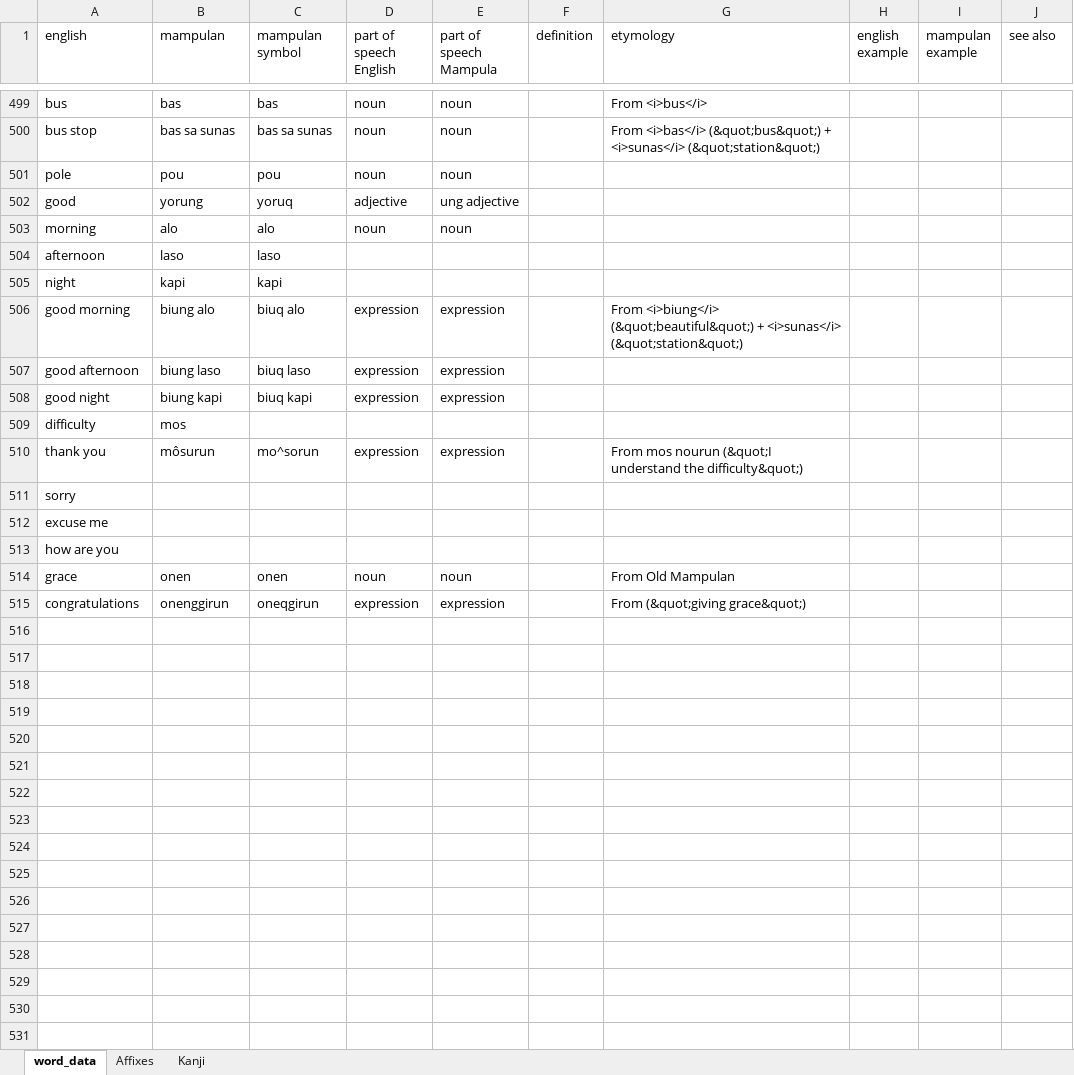
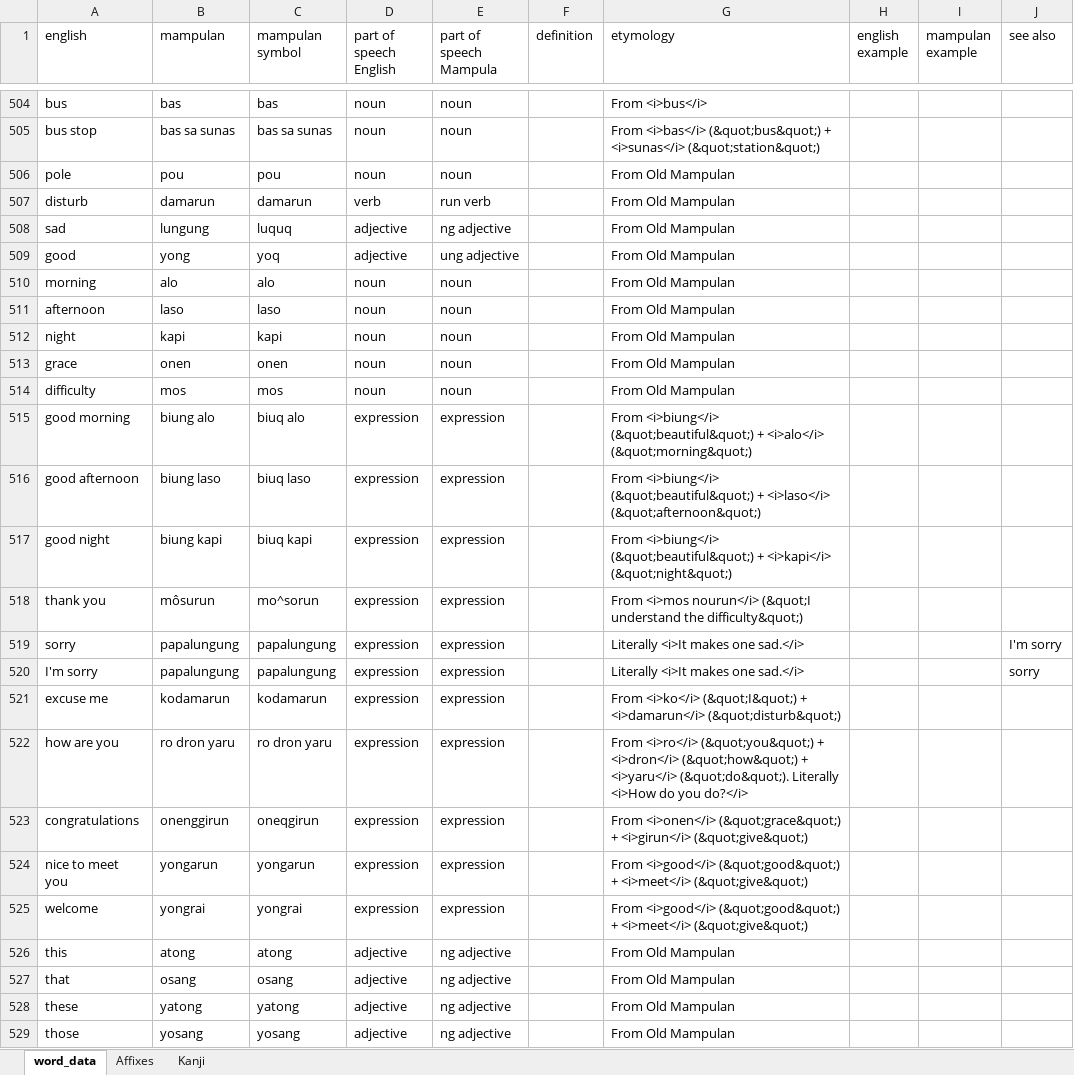
Before and after one commit to AlexAndPedro/alexandpedro.github.io, an Excel workbook: data/word_data.xlsx, sheet word_data, drawn as a sheet; only a part is shown, gaps mark what is left out; values as stored, in another font and other column widths than the file's, no borders; conditional formats not drawn; removed rows and columns are numbered as before the commit, all else as after; the diff covers the shown part only; the diff names each change by its address in the sheet, - before the commit and + after, or states it on an @@ line.

```diff
--- a/data/word_data.xlsx (sheet word_data)
+++ b/data/word_data.xlsx (sheet word_data)
-G506 (etymology): (empty)
+G506 (etymology): From Old Mampulan
+row 507: disturb | damarun | damarun | verb | run verb |  | From Old Mampulan
+row 508: sad | lungung | luquq | adjective | ng adjective |  | From Old Mampulan
-B509 (mampulan): yorung
+B509 (mampulan): yong
-C509 (mampulan symbol): yoruq
+C509 (mampulan symbol): yoq
-G509:G512 (etymology): (empty)
+G509:G512 (etymology): From Old Mampulan
-D511:D512 (part of speech English): (empty)
+D511:D512 (part of speech English): noun
-E511:E512 (part of speech Mampula): (empty)
+E511:E512 (part of speech Mampula): noun
-row 506: good morning | biung alo | biuq alo | expression | expression |  | From <i>biung</i> (&quot;beautiful&quot;) + <i>sunas</i> (&quot;station&quot;)
-row 507: good afternoon | biung laso | biuq laso | expression | expression
-row 508: good night | biung kapi | biuq kapi | expression | expression
-row 509: difficulty | mos
-row 510: thank you | môsurun | mo^sorun | expression | expression |  | From mos nourun (&quot;I understand the difficulty&quot;)
-row 511: sorry
-row 512: excuse me
-row 513: how are you
+row 514: difficulty | mos | mos | noun | noun |  | From Old Mampulan
+row 515: good morning | biung alo | biuq alo | expression | expression |  | From <i>biung</i> (&quot;beautiful&quot;) + <i>alo</i> (&quot;morning&quot;)
+row 516: good afternoon | biung laso | biuq laso | expression | expression |  | From <i>biung</i> (&quot;beautiful&quot;) + <i>laso</i> (&quot;afternoon&quot;)
+row 517: good night | biung kapi | biuq kapi | expression | expression |  | From <i>biung</i> (&quot;beautiful&quot;) + <i>kapi</i> (&quot;night&quot;)
+row 518: thank you | môsurun | mo^sorun | expression | expression |  | From <i>mos nourun</i> (&quot;I understand the difficulty&quot;)
+row 519: sorry | papalungung | papalungung | expression | expression |  | Literally <i>It makes one sad.</i> |  |  | I'm sorry
+row 520: I'm sorry | papalungung | papalungung | expression | expression |  | Literally <i>It makes one sad.</i> |  |  | sorry
+row 521: excuse me | kodamarun | kodamarun | expression | expression |  | From <i>ko</i> (&quot;I&quot;) + <i>damarun</i> (&quot;disturb&quot;)
+row 522: how are you | ro dron yaru | ro dron yaru | expression | expression |  | From <i>ro</i> (&quot;you&quot;) + <i>dron</i> (&quot;how&quot;) + <i>yaru</i> (&quot;do&quot;). Literally <i>How do you do?</i>
-G523 (etymology): From (&quot;giving grace&quot;)
+G523 (etymology): From <i>onen</i> (&quot;grace&quot;) + <i>girun</i> (&quot;give&quot;)
+row 524: nice to meet you | yongarun | yongarun | expression | expression |  | From <i>good</i> (&quot;good&quot;) + <i>meet</i> (&quot;give&quot;)
+row 525: welcome | yongrai | yongrai | expression | expression |  | From <i>good</i> (&quot;good&quot;) + <i>meet</i> (&quot;give&quot;)
+row 526: this | atong | atong | adjective | ng adjective |  | From Old Mampulan
+row 527: that | osang | osang | adjective | ng adjective |  | From Old Mampulan
+row 528: these | yatong | yatong | adjective | ng adjective |  | From Old Mampulan
+row 529: those | yosang | yosang | adjective | ng adjective |  | From Old Mampulan
```
Also changed, not shown: 30 added rows and 13 edited cells elsewhere in this sheet, sheet Kanji, 1 other file.
